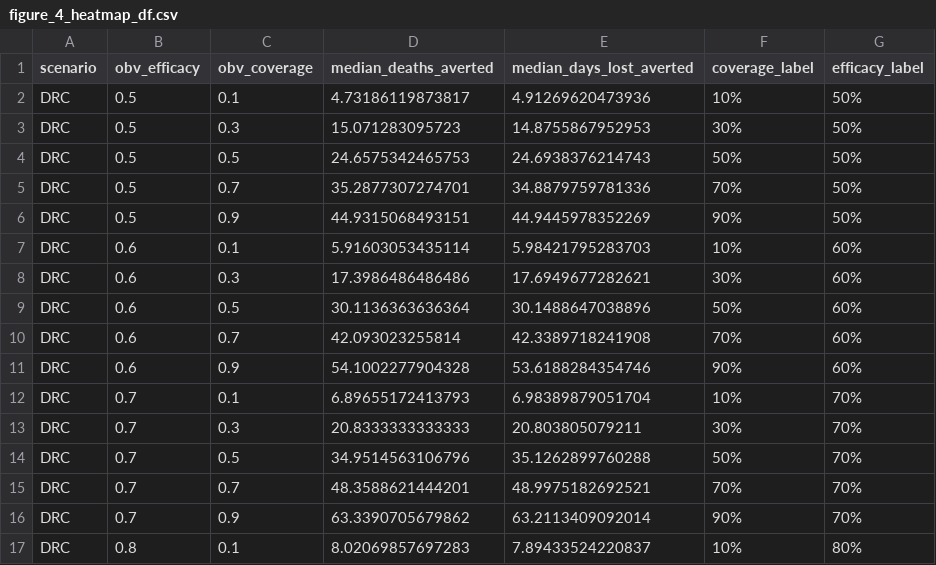
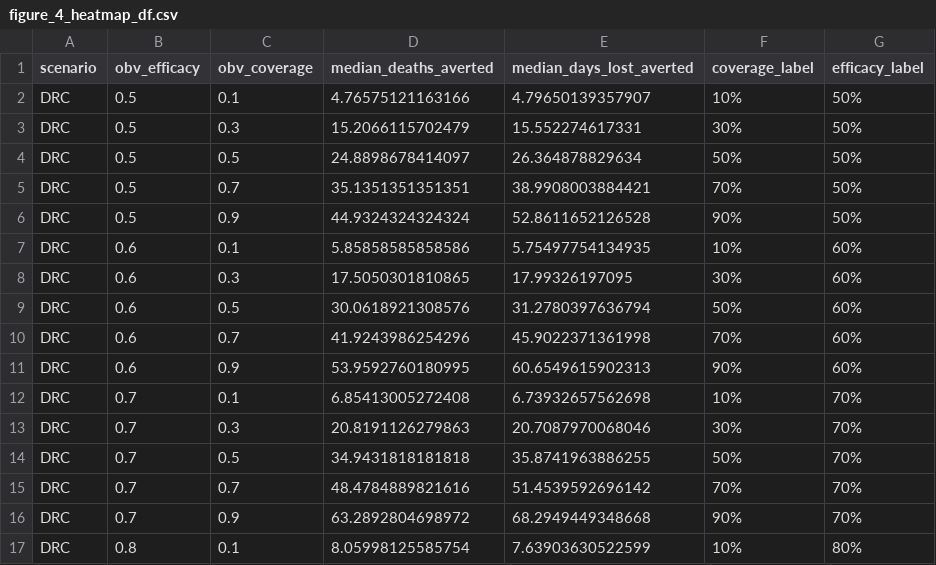
Before and after one commit to petal-code/antiviral_pep_hcw_paper, a CSV file: output_figgen/figure_4_heatmap_df.csv, drawn as a sheet; only a part is shown; the diff covers the shown part only.

Commit message:
youngsuk's test; what if there is a hcw who took obv and failed to have protection against infection but survived fortunately, then hcw days lost would be only until onset to recovery.

```diff
--- a/output_figgen/figure_4_heatmap_df.csv
+++ b/output_figgen/figure_4_heatmap_df.csv
@@ -1,17 +1,17 @@
 "scenario","obv_efficacy","obv_coverage","median_deaths_averted","median_days_lost_averted","coverage_label","efficacy_label"
-"DRC",0.5,0.1,4.73186119873817,4.91269620473936,"10%","50%"
-"DRC",0.5,0.3,15.071283095723,14.8755867952953,"30%","50%"
-"DRC",0.5,0.5,24.6575342465753,24.6938376214743,"50%","50%"
-"DRC",0.5,0.7,35.2877307274701,34.8879759781336,"70%","50%"
-"DRC",0.5,0.9,44.9315068493151,44.9445978352269,"90%","50%"
-"DRC",0.6,0.1,5.91603053435114,5.98421795283703,"10%","60%"
-"DRC",0.6,0.3,17.3986486486486,17.6949677282621,"30%","60%"
-"DRC",0.6,0.5,30.1136363636364,30.1488647038896,"50%","60%"
-"DRC",0.6,0.7,42.093023255814,42.3389718241908,"70%","60%"
-"DRC",0.6,0.9,54.1002277904328,53.6188284354746,"90%","60%"
-"DRC",0.7,0.1,6.89655172413793,6.98389879051704,"10%","70%"
-"DRC",0.7,0.3,20.8333333333333,20.803805079211,"30%","70%"
-"DRC",0.7,0.5,34.9514563106796,35.1262899760288,"50%","70%"
-"DRC",0.7,0.7,48.3588621444201,48.9975182692521,"70%","70%"
-"DRC",0.7,0.9,63.3390705679862,63.2113409092014,"90%","70%"
-"DRC",0.8,0.1,8.02069857697283,7.89433524220837,"10%","80%"
+"DRC",0.5,0.1,4.76575121163166,4.79650139357907,"10%","50%"
+"DRC",0.5,0.3,15.2066115702479,15.552274617331,"30%","50%"
+"DRC",0.5,0.5,24.8898678414097,26.364878829634,"50%","50%"
+"DRC",0.5,0.7,35.1351351351351,38.9908003884421,"70%","50%"
+"DRC",0.5,0.9,44.9324324324324,52.8611652126528,"90%","50%"
+"DRC",0.6,0.1,5.85858585858586,5.75497754134935,"10%","60%"
+"DRC",0.6,0.3,17.5050301810865,17.99326197095,"30%","60%"
+"DRC",0.6,0.5,30.0618921308576,31.2780397636794,"50%","60%"
+"DRC",0.6,0.7,41.9243986254296,45.9022371361998,"70%","60%"
+"DRC",0.6,0.9,53.9592760180995,60.6549615902313,"90%","60%"
+"DRC",0.7,0.1,6.85413005272408,6.73932657562698,"10%","70%"
+"DRC",0.7,0.3,20.8191126279863,20.7087970068046,"30%","70%"
+"DRC",0.7,0.5,34.9431818181818,35.8741963886255,"50%","70%"
+"DRC",0.7,0.7,48.4784889821616,51.4539592696142,"70%","70%"
+"DRC",0.7,0.9,63.2892804698972,68.2949449348668,"90%","70%"
+"DRC",0.8,0.1,8.05998125585754,7.63903630522599,"10%","80%"
```
Also changed, not shown: 66 edited cells elsewhere in this file, 10 other files.
